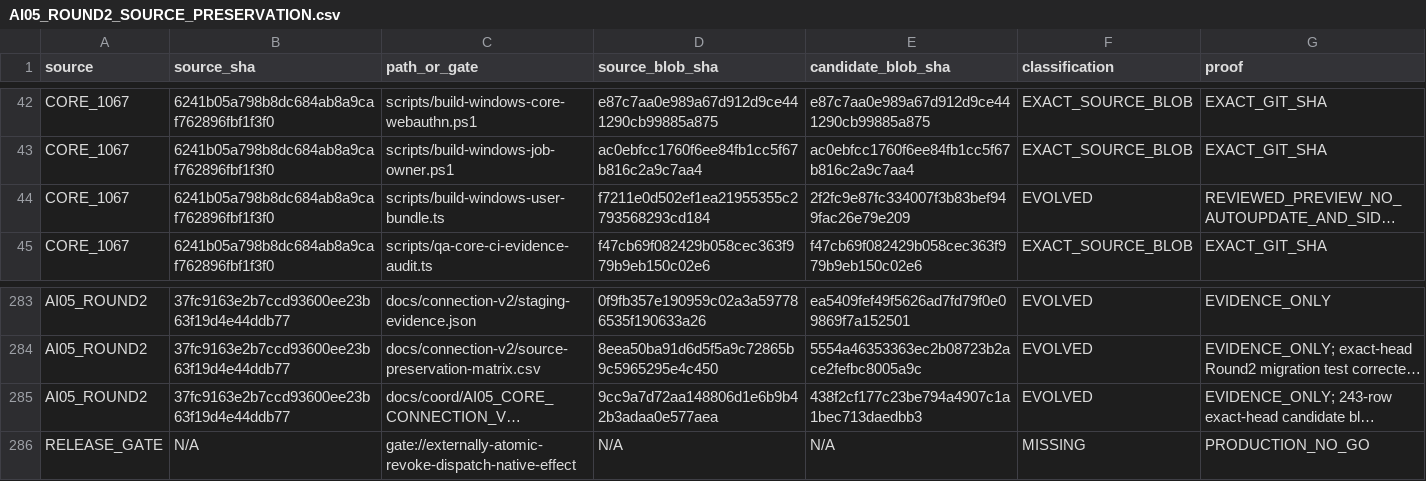
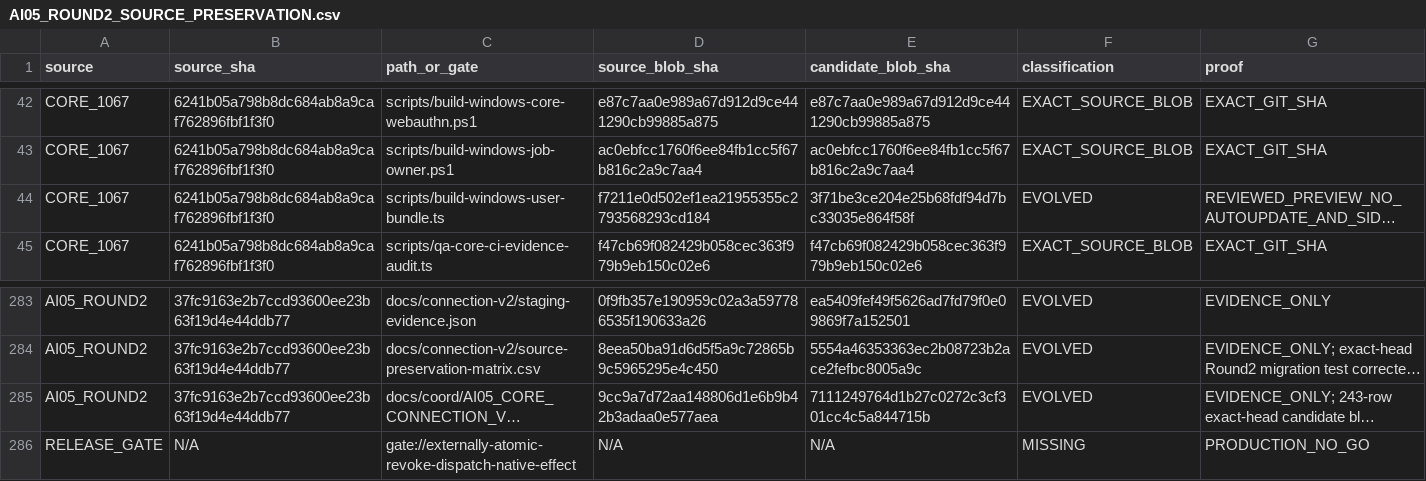
Before and after one commit to Naveax/Nexowire, a CSV file: docs/coord/AI05_ROUND2_SOURCE_PRESERVATION.csv, drawn as a sheet; only a part is shown, gaps mark what is left out; long unchanged cells end in …; the diff names each change by its address in the sheet, - before the commit and + after, or states it on an @@ line.

```diff
--- a/docs/coord/AI05_ROUND2_SOURCE_PRESERVATION.csv
+++ b/docs/coord/AI05_ROUND2_SOURCE_PRESERVATION.csv
-E44 (candidate_blob_sha): 2f2fc9e87fc334007f3b83bef949fac26e79e209
+E44 (candidate_blob_sha): 3f71be3ce204e25b68fdf94d7bc33035e864f58f
-E285 (candidate_blob_sha): 438f2cf177c23be794a4907c1a1bec713daedbb3
+E285 (candidate_blob_sha): 7111249764d1b27c0272c3cf301cc4c5a844715b
```
Also changed, not shown: docs/coord/AI05_CORE_CONNECTION_V2_PRESERVATION.csv, 3 other files.
